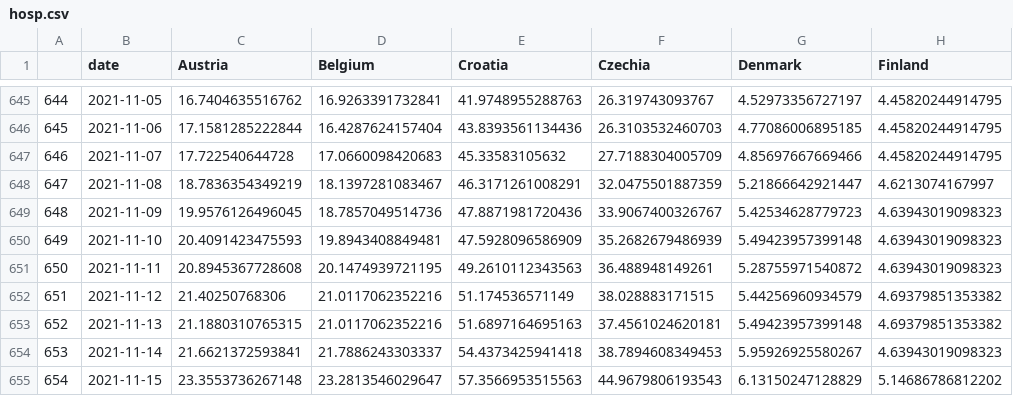
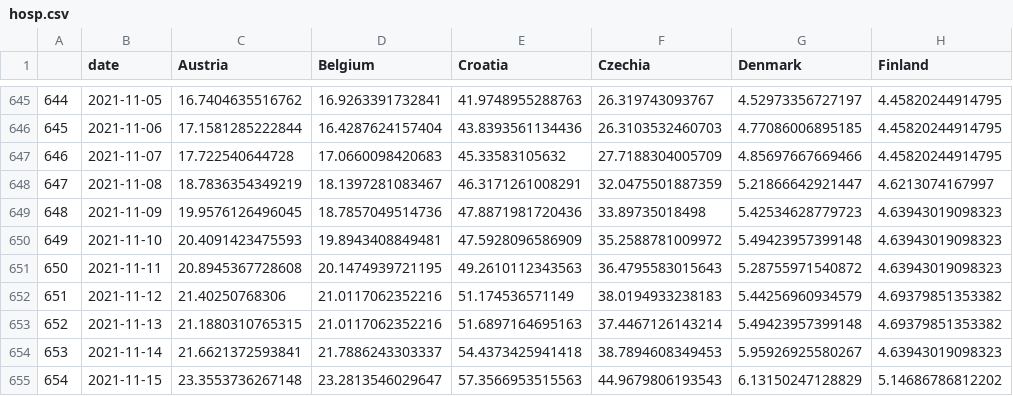
Before and after one commit to eamswe/dashboard, a CSV file: hosp.csv, drawn as a sheet; only a part is shown, gaps mark what is left out; the diff covers the shown part only; the diff names each change by its address in the sheet, - before the commit and + after, or states it on an @@ line.

```diff
--- a/hosp.csv
+++ b/hosp.csv
-F649 (Czechia): 33.9067400326767
+F649 (Czechia): 33.89735018498
-F650 (Czechia): 35.2682679486939
+F650 (Czechia): 35.2588781009972
-F651 (Czechia): 36.488948149261
+F651 (Czechia): 36.4795583015643
-F652 (Czechia): 38.028883171515
+F652 (Czechia): 38.0194933238183
-F653 (Czechia): 37.4561024620181
+F653 (Czechia): 37.4467126143214
```
Also changed, not shown: 7 added rows and 24 edited cells elsewhere in this file, cases.csv, cumulcases.csv, 1 other file.
